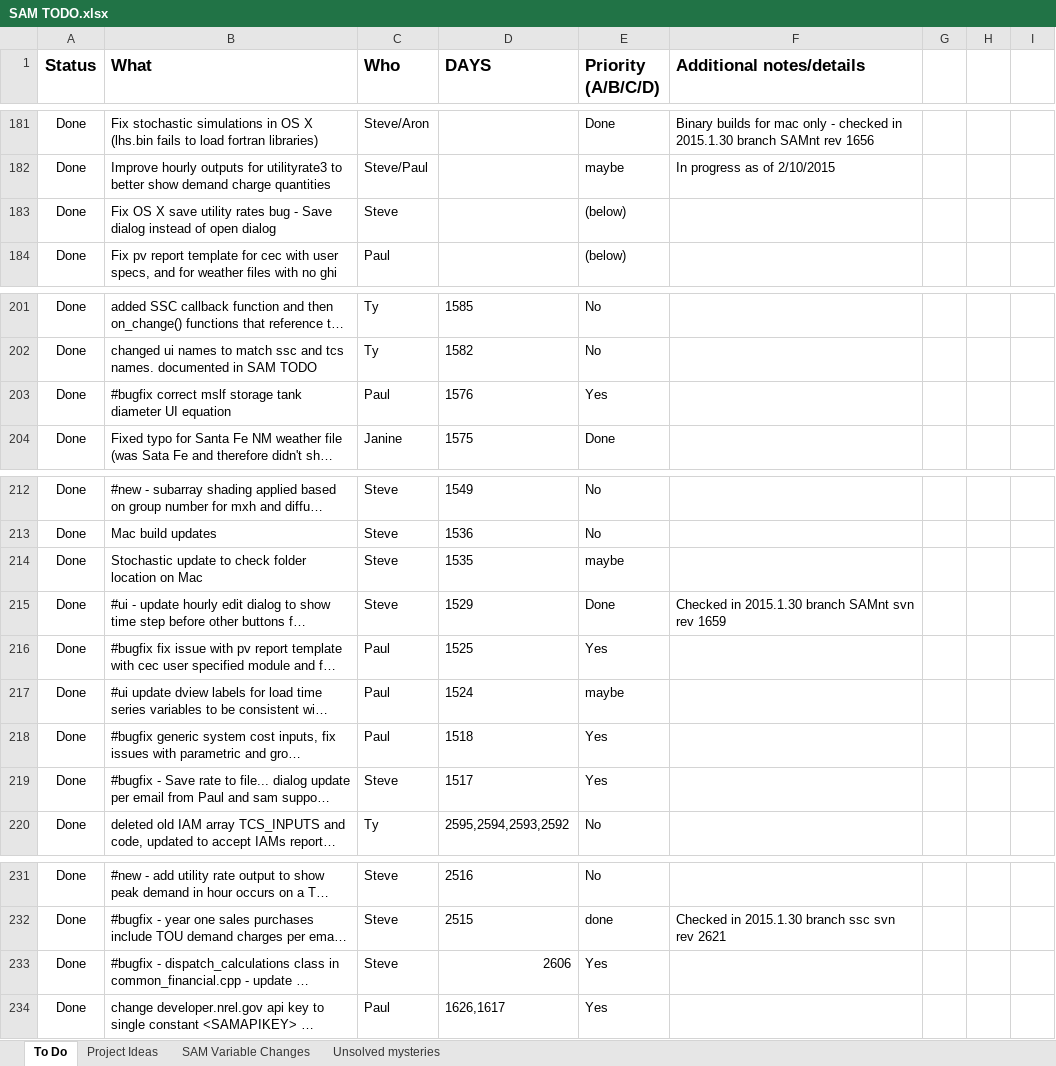
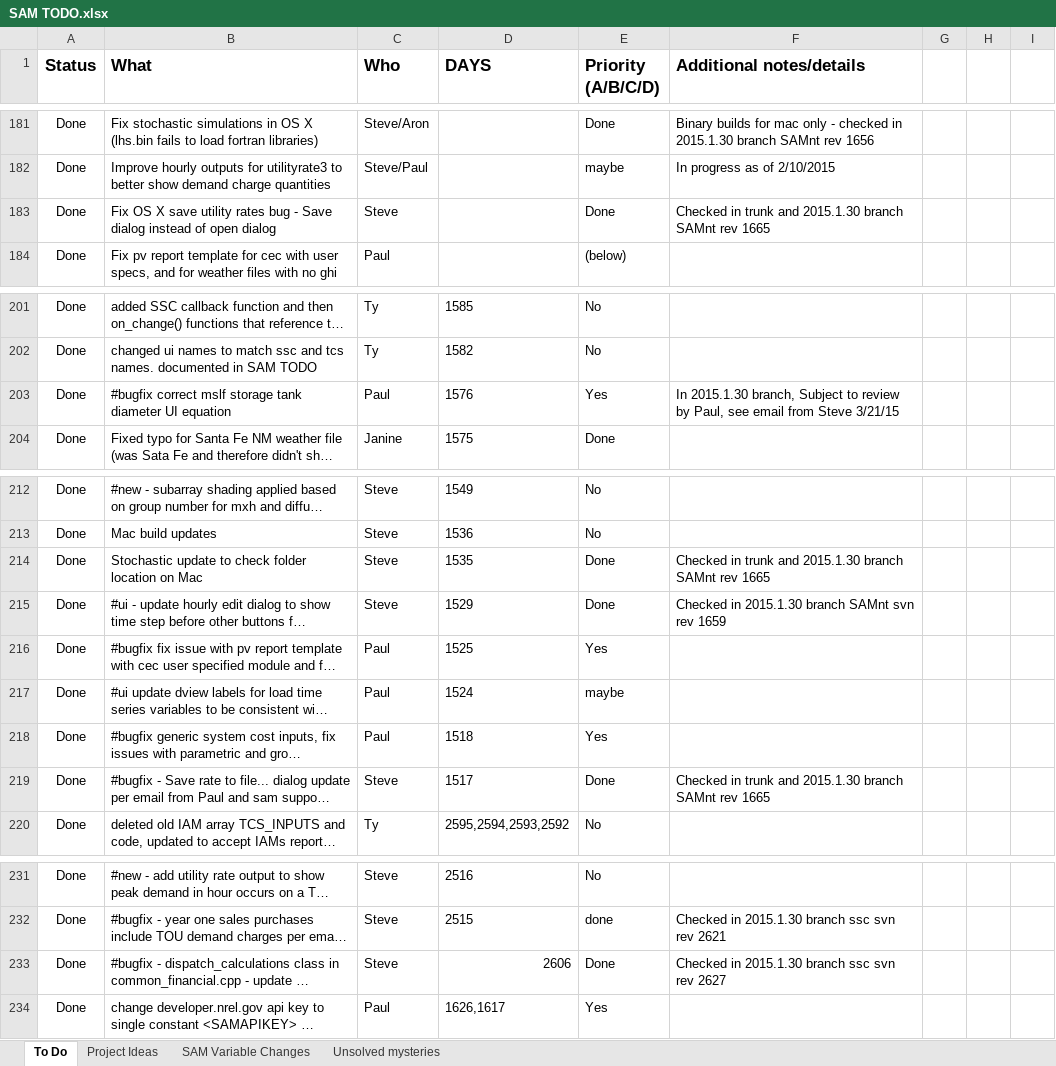
Before and after one commit to NREL/SAM, an Excel workbook: SAM TODO.xlsx, sheet To Do, drawn as a sheet; only a part is shown, gaps mark what is left out; long unchanged cells end in …; values as stored, in another font and other column widths than the file's, no borders; conditional formats not drawn; the diff names each change by its address in the sheet, - before the commit and + after, or states it on an @@ line.

Commit message:
2015.1.30 patch item updates to TODO list.

```diff
--- a/SAM TODO.xlsx (sheet To Do)
+++ b/SAM TODO.xlsx (sheet To Do)
-E183 (Priority (A/B/C/D)): (below)
+E183 (Priority (A/B/C/D)): Done
-F183 (Additional notes/details): (empty)
+F183 (Additional notes/details): Checked in trunk and 2015.1.30 branch SAMnt rev 1665
-F203 (Additional notes/details): (empty)
+F203 (Additional notes/details): In 2015.1.30 branch, Subject to review by Paul, see email from Steve 3/21/15
-E214 (Priority (A/B/C/D)): maybe
+E214 (Priority (A/B/C/D)): Done
-F214 (Additional notes/details): (empty)
+F214 (Additional notes/details): Checked in trunk and 2015.1.30 branch SAMnt rev 1665
-E219 (Priority (A/B/C/D)): Yes
+E219 (Priority (A/B/C/D)): Done
-F219 (Additional notes/details): (empty)
+F219 (Additional notes/details): Checked in trunk and 2015.1.30 branch SAMnt rev 1665
-E233 (Priority (A/B/C/D)): Yes
+E233 (Priority (A/B/C/D)): Done
-F233 (Additional notes/details): (empty)
+F233 (Additional notes/details): Checked in 2015.1.30 branch ssc svn rev 2627
```
